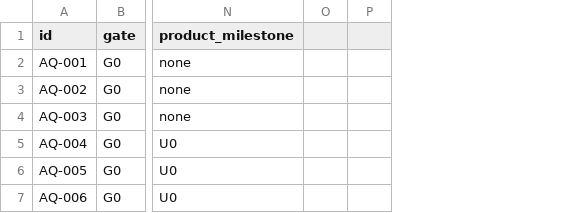
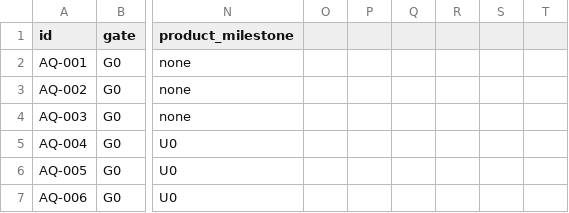
Before and after one commit to samjkitchin-debug/aqil, a CSV file: docs/07_BUILD_BACKLOG.csv, drawn as a sheet; only a part is shown, gaps mark what is left out; removed rows and columns are numbered as before the commit, all else as after; the diff covers the shown part only; the diff names each change by its address in the sheet, - before the commit and + after, or states it on an @@ line.

```diff
--- a/docs/07_BUILD_BACKLOG.csv
+++ b/docs/07_BUILD_BACKLOG.csv
-column O, empty
+column O, empty
+column Q, empty
+column R, empty
+column S, empty
+column T, empty
```
Also changed, not shown: 1 added row and 1 edited cell elsewhere in this file, docs/macro/QUANTITATIVE_METHOD_REGISTER.csv, 16 other files.
